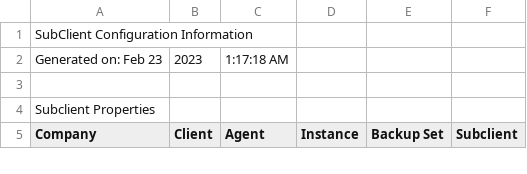
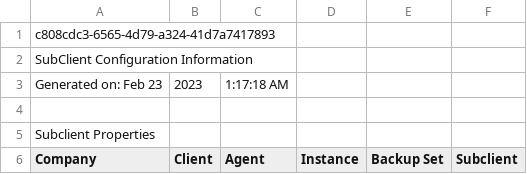
Before and after one commit to debnathsingh/vRO, a CSV file: SubClient Configuration Information_Subclient Properties_2023-02-23-01-17-18.csv, drawn as a sheet; only a part is shown.

Commit message:
Update SubClient Configuration Information_Subclient Properties_2023-02-23-01-17-18.csv

```diff
--- a/SubClient Configuration Information_Subclient Properties_2023-02-23-01-17-18.csv
+++ b/SubClient Configuration Information_Subclient Properties_2023-02-23-01-17-18.csv
@@ -1 +1,2 @@
+c808cdc3-6565-4d79-a324-41d7a7417893
 SubClient Configuration Information
```
